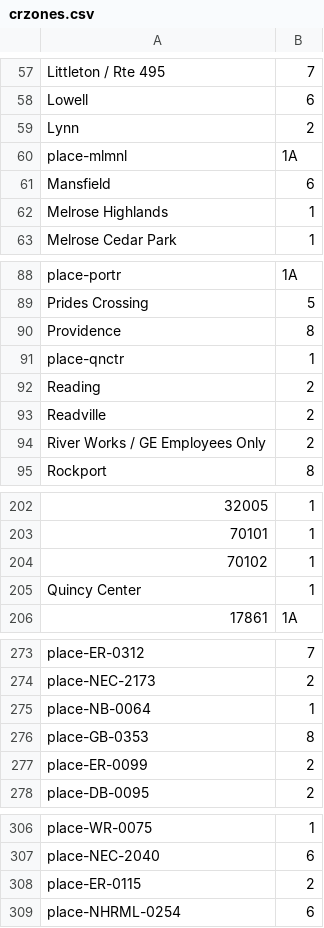
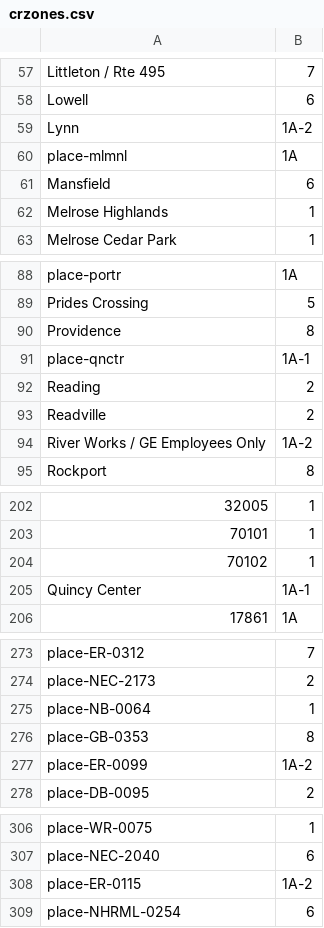
Before and after one commit to mbta/dotcom, a CSV file: apps/zones/priv/crzones.csv, drawn as a sheet; only a part is shown, gaps mark what is left out; the diff names each change by its address in the sheet, - before the commit and + after, or states it on an @@ line.

Commit message:
Set combo zones
Update Quincy Center to be zone 1A-1.

Update Lynn to be zone 1A-2.

Update River Works to be zone 1A-2.

```diff
--- a/apps/zones/priv/crzones.csv
+++ b/apps/zones/priv/crzones.csv
-B59: 2
+B59: 1A-2
-B91: 1
+B91: 1A-1
-B94: 2
+B94: 1A-2
-B205: 1
+B205: 1A-1
-B277: 2
+B277: 1A-2
-B308: 2
+B308: 1A-2
```
Also changed, not shown: 1 other file.
